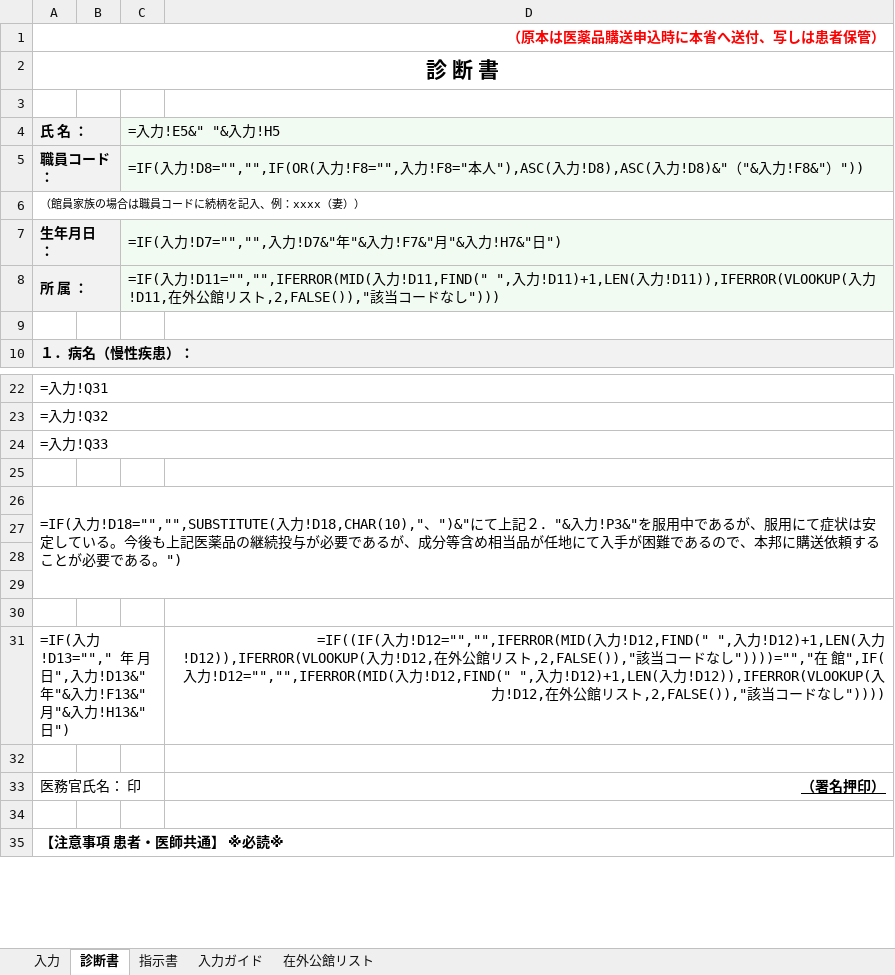
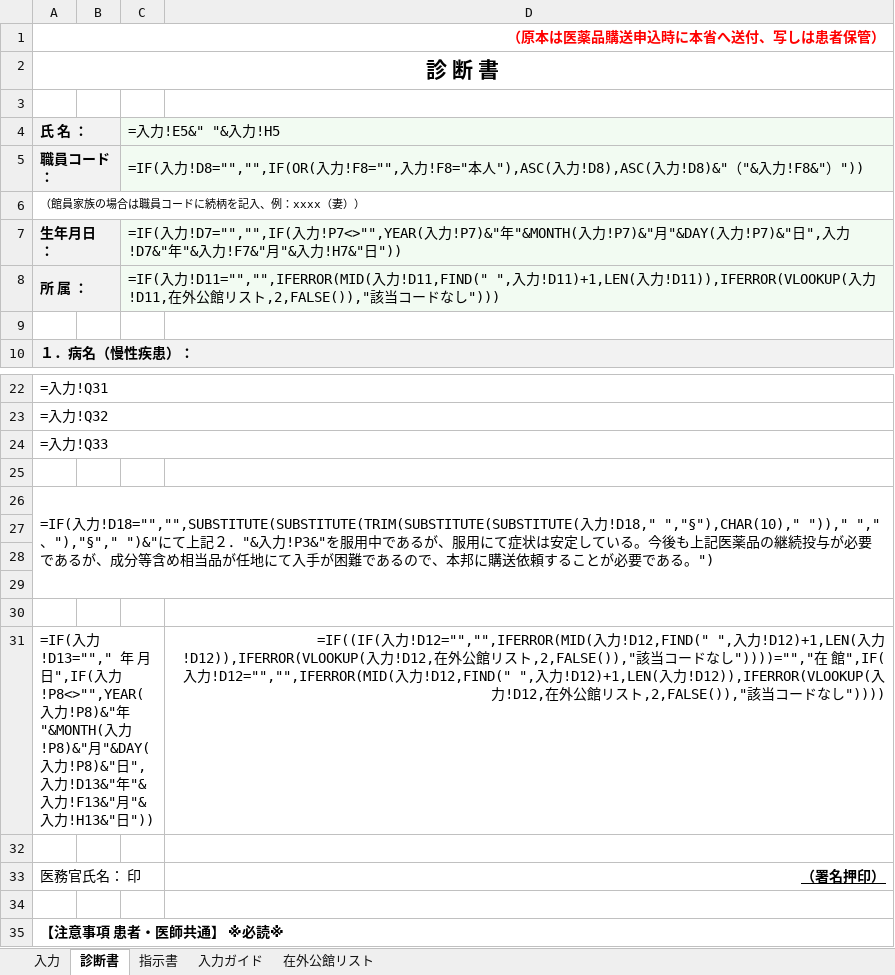
Before and after one commit to ysk713/-, an Excel workbook: shindansho-excel/shindansho-shijisho.xlsx, sheet 診断書, drawn as a sheet; only a part is shown, gaps mark what is left out; values as stored, in another font and other column widths than the file's, no borders; formulas without a stored value are shown as written; the diff names each change by its address in the sheet, - before the commit and + after, or states it on an @@ line.

```diff
--- a/shindansho-excel/shindansho-shijisho.xlsx (sheet 診断書)
+++ b/shindansho-excel/shindansho-shijisho.xlsx (sheet 診断書)
-C7 (=入力!E5&" "&入力!H5): =IF(入力!D7="","",入力!D7&"年"&入力!F7&"月"&入力!H7&"日")
+C7 (=入力!E5&" "&入力!H5): =IF(入力!D7="","",IF(入力!P7<>"",YEAR(入力!P7)&"年"&MONTH(入力!P7)&"月"&DAY(入力!P7)&"日",入力!D7&"年"&入力!F7&"月"&入力!H7&"日"))
-A26 (氏 名 ：): =IF(入力!D18="","",SUBSTITUTE(入力!D18,CHAR(10),"、")&"にて上…
+A26 (氏 名 ：): =IF(入力!D18="","",SUBSTITUTE(SUBSTITUTE(TRIM(SUBSTITUTE(SUBSTITUTE(入力!D18," ","§"),CHAR(10)," "))," ","、"),"§"," ")&"にて上…
-A31 (氏 名 ：): …月 日",入力!D13&"年"&入力!F13&"月"&入力!H13&"日")
+A31 (氏 名 ：): …月 日",IF(入力!P8<>"",YEAR(入力!P8)&"年"&MONTH(入力!P8)&"月"&DAY(入力!P8)&"日",入力!D13&"年"&入力!F13&"月"&入力!H13&"日"))
```
Also changed, not shown: sheet 指示書, sheet 入力, hidden cells, 2 other files.
